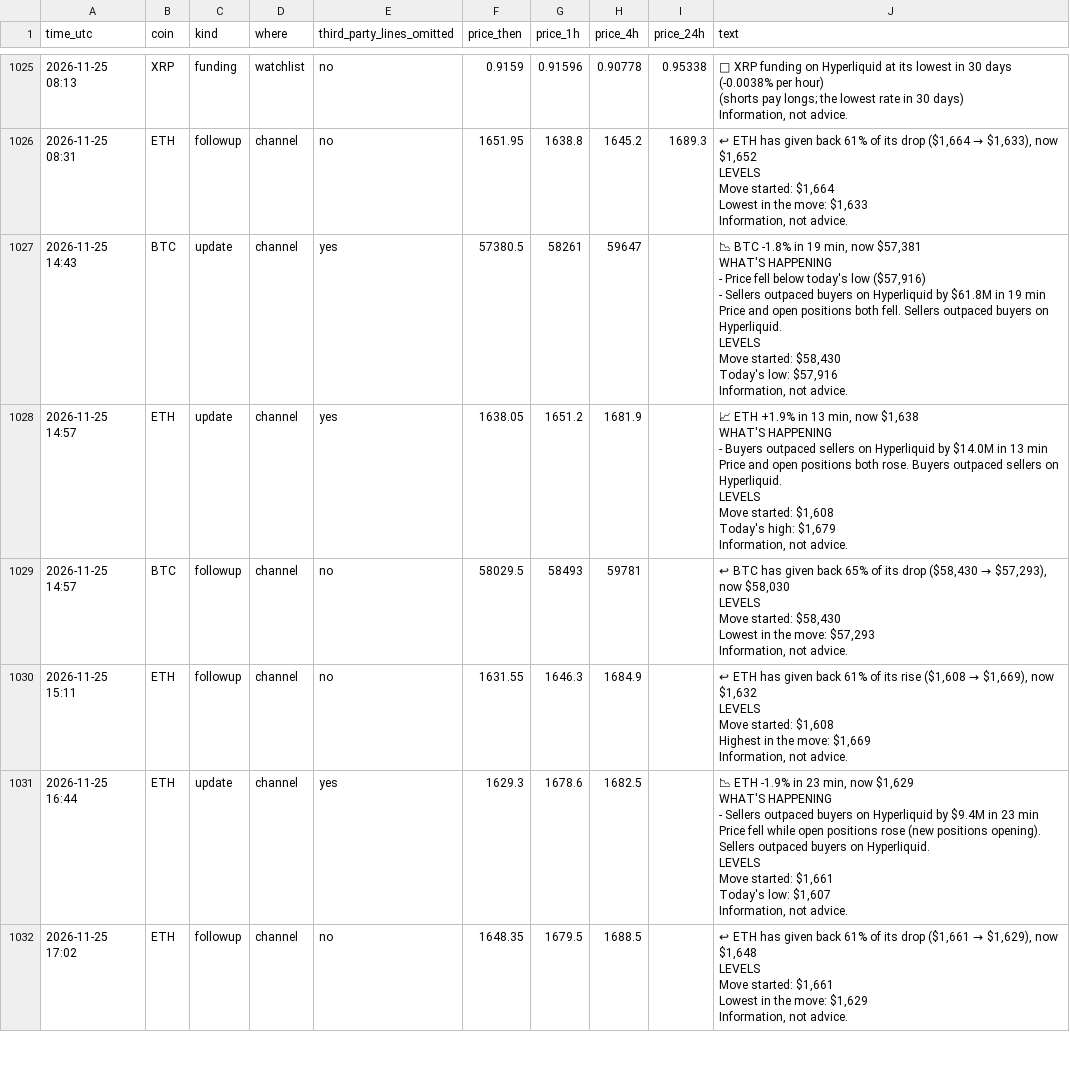
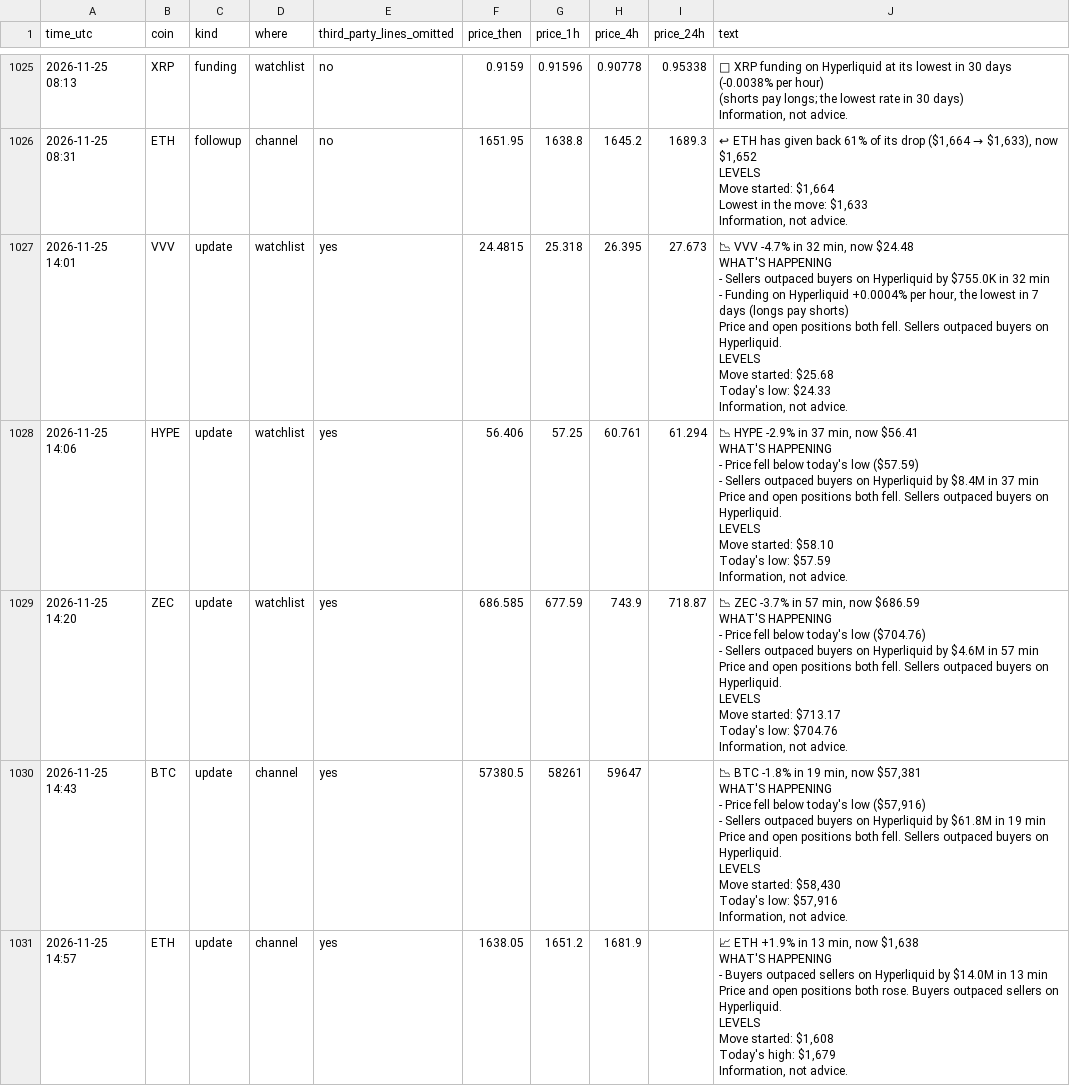
Before and after one commit to dev0xeb/tell-record, a CSV file: 2026-11.csv, drawn as a sheet; only a part is shown, gaps mark what is left out; the shorter side is filled out with more unchanged rows.

Commit message:
Track record 2026-11-26T14:45 UTC

```diff
--- a/2026-11.csv
+++ b/2026-11.csv
@@ -10392,2 +10392,38 @@ Lowest in the move: $1,633
 Information, not advice."
+"2026-11-25 14:01","VVV","update","watchlist","yes","24.4815","25.318","26.395","27.673","📉 VVV -4.7% in 32 min, now $24.48
+
+WHAT'S HAPPENING
+- Sellers outpaced buyers on Hyperliquid by $755.0K in 32 min
+- Funding on Hyperliquid +0.0004% per hour, the lowest in 7 days (longs pay shorts)
+Price and open positions both fell. Sellers outpaced buyers on Hyperliquid.
+
+LEVELS
+Move started: $25.68
+Today's low: $24.33
+
+Information, not advice."
+"2026-11-25 14:06","HYPE","update","watchlist","yes","56.406","57.25","60.761","61.294","📉 HYPE -2.9% in 37 min, now $56.41
+
+WHAT'S HAPPENING
+- Price fell below today's low ($57.59)
+- Sellers outpaced buyers on Hyperliquid by $8.4M in 37 min
+Price and open positions both fell. Sellers outpaced buyers on Hyperliquid.
+
+LEVELS
+Move started: $58.10
+Today's low: $57.59
+
+Information, not advice."
+"2026-11-25 14:20","ZEC","update","watchlist","yes","686.585","677.59","743.9","718.87","📉 ZEC -3.7% in 57 min, now $686.59
+
+WHAT'S HAPPENING
+- Price fell below today's low ($704.76)
+- Sellers outpaced buyers on Hyperliquid by $4.6M in 57 min
+Price and open positions both fell. Sellers outpaced buyers on Hyperliquid.
+
+LEVELS
+Move started: $713.17
+Today's low: $704.76
+
+Information, not advice."
 "2026-11-25 14:43","BTC","update","channel","yes","57380.5","58261","59647",,"📉 BTC -1.8% in 19 min, now $57,381
```
